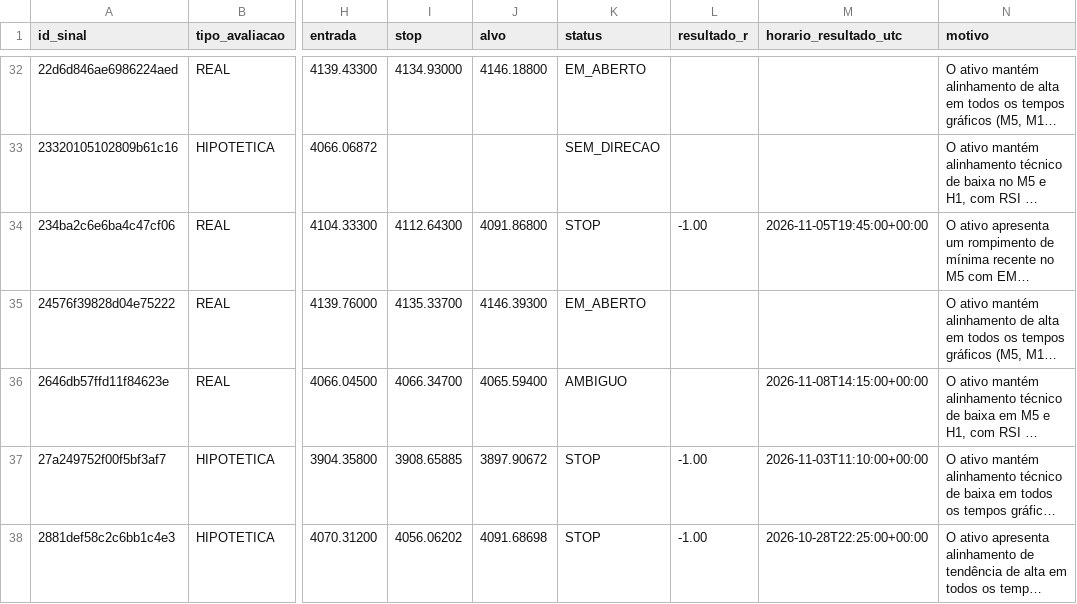
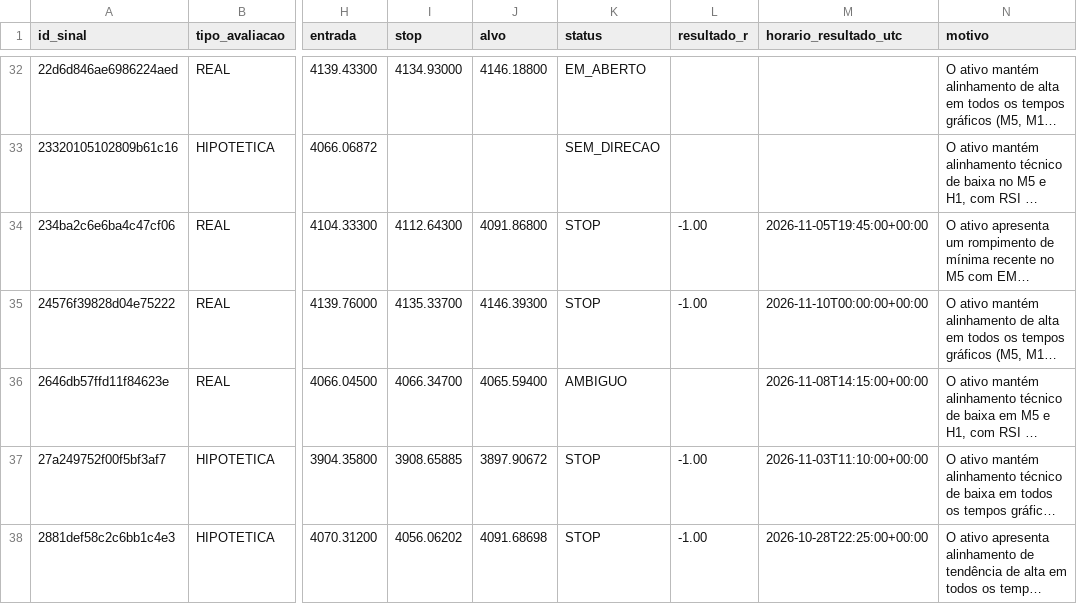
Before and after one commit to loucoparasempre00-ship-it/xauusd-bot-v2-, a CSV file: data/resultados_operacoes.csv, drawn as a sheet; only a part is shown, gaps mark what is left out; long unchanged cells end in …; the diff covers the shown part only; the diff names each change by its address in the sheet, - before the commit and + after, or states it on an @@ line.

```diff
--- a/data/resultados_operacoes.csv
+++ b/data/resultados_operacoes.csv
-K35 (status): EM_ABERTO
+K35 (status): STOP
-L35 (resultado_r): (empty)
+L35 (resultado_r): -1.00
-M35 (horario_resultado_utc): (empty)
+M35 (horario_resultado_utc): 2026-11-10T00:00:00+00:00
```
Also changed, not shown: 1 added row elsewhere in this file, data/estatisticas_regioes_m5.csv, data/eventos_bordas_m5.csv, 16 other files.
